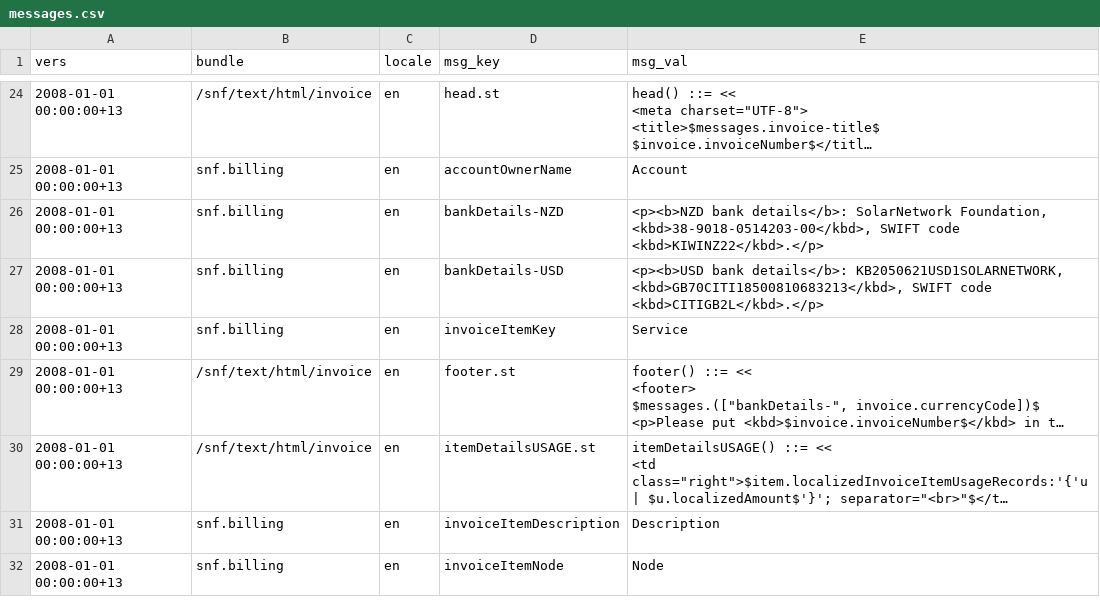
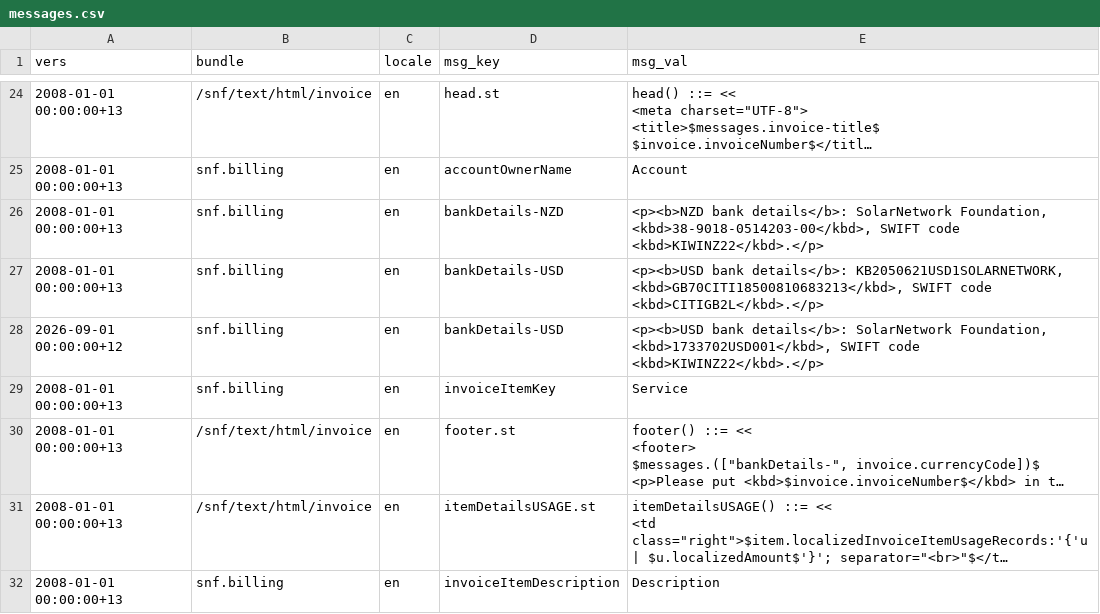
Before and after one commit to SolarNetworkFoundation/solarnetwork-ops, a CSV file: billing/snf/messages.csv, drawn as a sheet; only a part is shown, gaps mark what is left out; the shorter side is filled out with more unchanged rows; long unchanged cells end in …; the diff names each change by its address in the sheet, - before the commit and + after, or states it on an @@ line.

Commit message:
Update USD bank details.

```diff
--- a/billing/snf/messages.csv
+++ b/billing/snf/messages.csv
+row 28: 2026-09-01 00:00:00+12 | snf.billing | en | bankDetails-USD | <p><b>USD bank details</b>: SolarNetwork Foundation, <kbd>1733702USD001</kbd>, SWIFT code <kbd>KIWINZ22</kbd>.</p>
```
